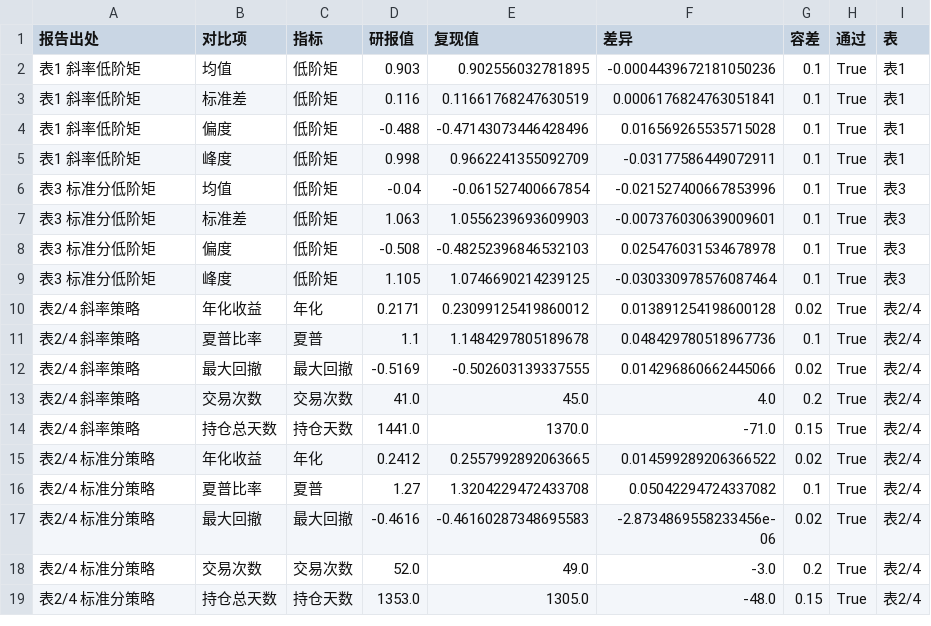
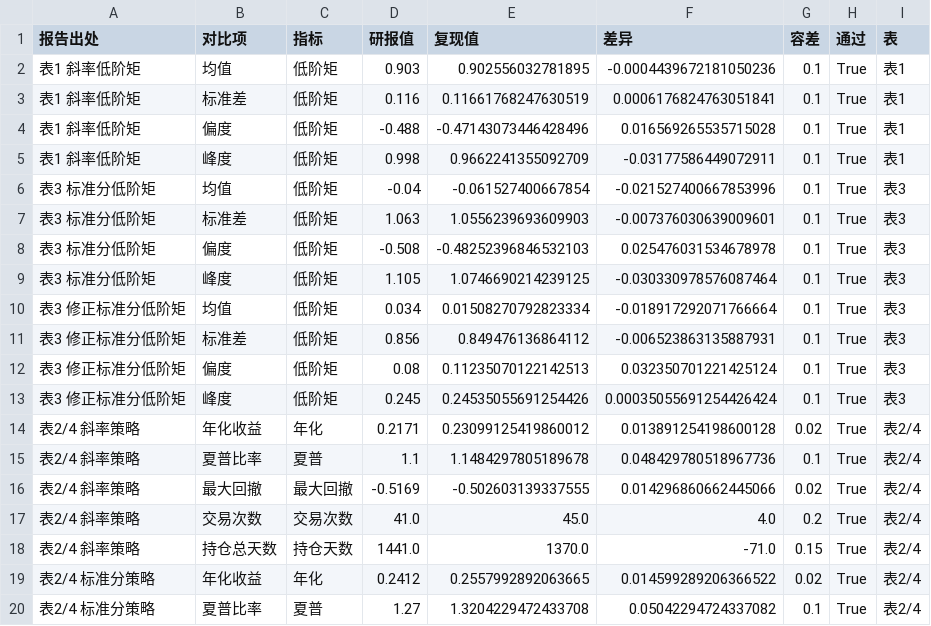
Before and after one commit to cedric-runtaoxu/rsrs-timing, a CSV file: report/replicate_selfcheck.csv, drawn as a sheet; only a part is shown; the shorter side is filled out with more unchanged rows; the diff names each change by its address in the sheet, - before the commit and + after, or states it on an @@ line.

```diff
--- a/report/replicate_selfcheck.csv
+++ b/report/replicate_selfcheck.csv
+row 10: 表3 修正标准分低阶矩 | 均值 | 低阶矩 | 0.034 | 0.01508270792823334 | -0.018917292071766664 | 0.1 | True | 表3
+row 11: 表3 修正标准分低阶矩 | 标准差 | 低阶矩 | 0.856 | 0.849476136864112 | -0.006523863135887931 | 0.1 | True | 表3
+row 12: 表3 修正标准分低阶矩 | 偏度 | 低阶矩 | 0.08 | 0.11235070122142513 | 0.032350701221425124 | 0.1 | True | 表3
+row 13: 表3 修正标准分低阶矩 | 峰度 | 低阶矩 | 0.245 | 0.24535055691254426 | 0.00035055691254426424 | 0.1 | True | 表3
```
Also changed, not shown: 6 other files.
